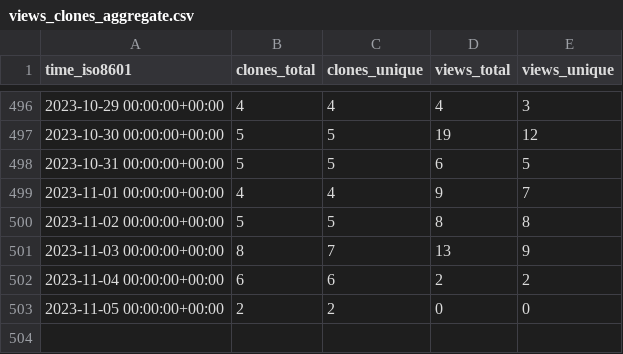
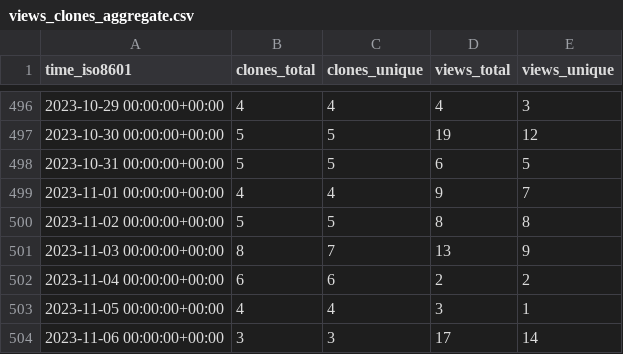
Before and after one commit to awslabs/assisted-log-enabler-for-aws, a CSV file: awslabs/assisted-log-enabler-for-aws/ghrs-data/views_clones_aggregate.csv, drawn as a sheet; only a part is shown, gaps mark what is left out.

```diff
--- a/awslabs/assisted-log-enabler-for-aws/ghrs-data/views_clones_aggregate.csv
+++ b/awslabs/assisted-log-enabler-for-aws/ghrs-data/views_clones_aggregate.csv
@@ -502,2 +502,3 @@ time_iso8601,clones_total,clones_unique,views_total,views_unique
 2023-11-04 00:00:00+00:00,6,6,2,2
-2023-11-05 00:00:00+00:00,2,2,0,0
+2023-11-05 00:00:00+00:00,4,4,3,1
+2023-11-06 00:00:00+00:00,3,3,17,14
```
Also changed, not shown: 1 other file.
